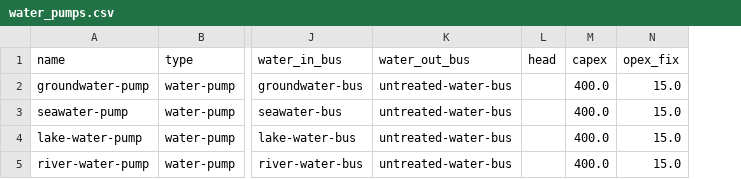
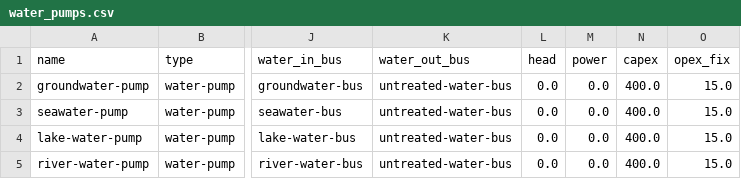
Before and after one commit to rl-institut/WEFEConfigurator, a CSV file: component_library/WIP_components/data/elements/water_pumps.csv, drawn as a sheet; only a part is shown, gaps mark what is left out; the diff names each change by its address in the sheet, - before the commit and + after, or states it on an @@ line.

Commit message:
Assign water pump attributes correctly

```diff
--- a/component_library/WIP_components/data/elements/water_pumps.csv
+++ b/component_library/WIP_components/data/elements/water_pumps.csv
+column M (power), rows 2-5: all 0.0
-L2:L5 (head): (empty)
+L2:L5 (head): 0.0
```
Also changed, not shown: 1 other file.
